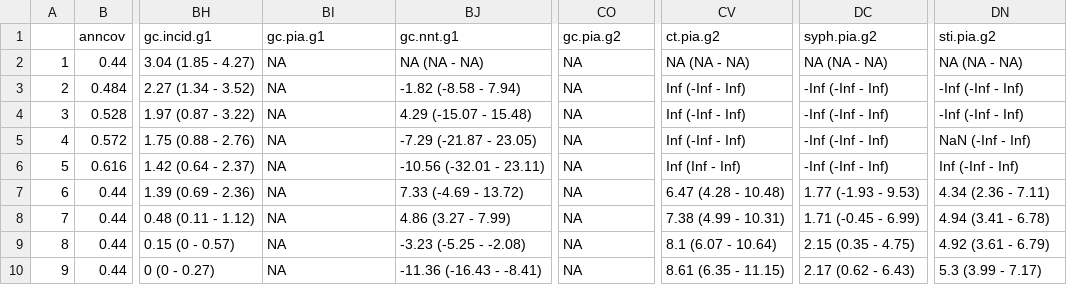
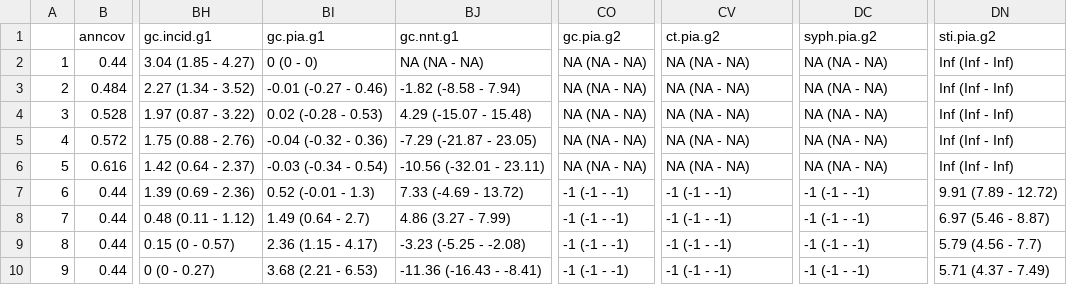
Before and after one commit to EpiModel/stitestguidelines, a CSV file: analysis/STD Table 1.csv, drawn as a sheet; only a part is shown, gaps mark what is left out; the diff covers the shown part only; the diff names each change by its address in the sheet, - before the commit and + after, or states it on an @@ line.

Commit message:
Adjust Tables 1 and 2, Create New Figures 1-2 and Tables 1-2 post CDC meeting

```diff
--- a/analysis/STD Table 1.csv
+++ b/analysis/STD Table 1.csv
-BI2 (gc.pia.g1): NA
+BI2 (gc.pia.g1): 0 (0 - 0)
-CO2:CO6 (gc.pia.g2): NA
+CO2:CO6 (gc.pia.g2): NA (NA - NA)
-DN2 (sti.pia.g2): NA (NA - NA)
+DN2 (sti.pia.g2): Inf (Inf - Inf)
-BI3 (gc.pia.g1): NA
+BI3 (gc.pia.g1): -0.01 (-0.27 - 0.46)
-CV3:CV5 (ct.pia.g2): Inf (-Inf - Inf)
+CV3:CV5 (ct.pia.g2): NA (NA - NA)
-DC3:DC6 (syph.pia.g2): -Inf (-Inf - Inf)
+DC3:DC6 (syph.pia.g2): NA (NA - NA)
-DN3:DN4 (sti.pia.g2): -Inf (-Inf - Inf)
+DN3:DN4 (sti.pia.g2): Inf (Inf - Inf)
-BI4 (gc.pia.g1): NA
+BI4 (gc.pia.g1): 0.02 (-0.28 - 0.53)
-BI5 (gc.pia.g1): NA
+BI5 (gc.pia.g1): -0.04 (-0.32 - 0.36)
-DN5 (sti.pia.g2): NaN (-Inf - Inf)
+DN5 (sti.pia.g2): Inf (Inf - Inf)
-BI6 (gc.pia.g1): NA
+BI6 (gc.pia.g1): -0.03 (-0.34 - 0.54)
-CV6 (ct.pia.g2): Inf (Inf - Inf)
+CV6 (ct.pia.g2): NA (NA - NA)
-DN6 (sti.pia.g2): Inf (-Inf - Inf)
+DN6 (sti.pia.g2): Inf (Inf - Inf)
-BI7 (gc.pia.g1): NA
+BI7 (gc.pia.g1): 0.52 (-0.01 - 1.3)
-CO7:CO10 (gc.pia.g2): NA
+CO7:CO10 (gc.pia.g2): -1 (-1 - -1)
-CV7 (ct.pia.g2): 6.47 (4.28 - 10.48)
+CV7 (ct.pia.g2): -1 (-1 - -1)
-DC7 (syph.pia.g2): 1.77 (-1.93 - 9.53)
+DC7 (syph.pia.g2): -1 (-1 - -1)
-DN7 (sti.pia.g2): 4.34 (2.36 - 7.11)
+DN7 (sti.pia.g2): 9.91 (7.89 - 12.72)
-BI8 (gc.pia.g1): NA
+BI8 (gc.pia.g1): 1.49 (0.64 - 2.7)
-CV8 (ct.pia.g2): 7.38 (4.99 - 10.31)
+CV8 (ct.pia.g2): -1 (-1 - -1)
-DC8 (syph.pia.g2): 1.71 (-0.45 - 6.99)
+DC8 (syph.pia.g2): -1 (-1 - -1)
-DN8 (sti.pia.g2): 4.94 (3.41 - 6.78)
+DN8 (sti.pia.g2): 6.97 (5.46 - 8.87)
-BI9 (gc.pia.g1): NA
+BI9 (gc.pia.g1): 2.36 (1.15 - 4.17)
-CV9 (ct.pia.g2): 8.1 (6.07 - 10.64)
+CV9 (ct.pia.g2): -1 (-1 - -1)
-DC9 (syph.pia.g2): 2.15 (0.35 - 4.75)
+DC9 (syph.pia.g2): -1 (-1 - -1)
-DN9 (sti.pia.g2): 4.92 (3.61 - 6.79)
+DN9 (sti.pia.g2): 5.79 (4.56 - 7.7)
-BI10 (gc.pia.g1): NA
+BI10 (gc.pia.g1): 3.68 (2.21 - 6.53)
-CV10 (ct.pia.g2): 8.61 (6.35 - 11.15)
+CV10 (ct.pia.g2): -1 (-1 - -1)
-DC10 (syph.pia.g2): 2.17 (0.62 - 6.43)
+DC10 (syph.pia.g2): -1 (-1 - -1)
-DN10 (sti.pia.g2): 5.3 (3.99 - 7.17)
+DN10 (sti.pia.g2): 5.71 (4.37 - 7.49)
```
Also changed, not shown: 30 edited cells elsewhere in this file, analysis/STD Table 2.csv, 8 other files.
